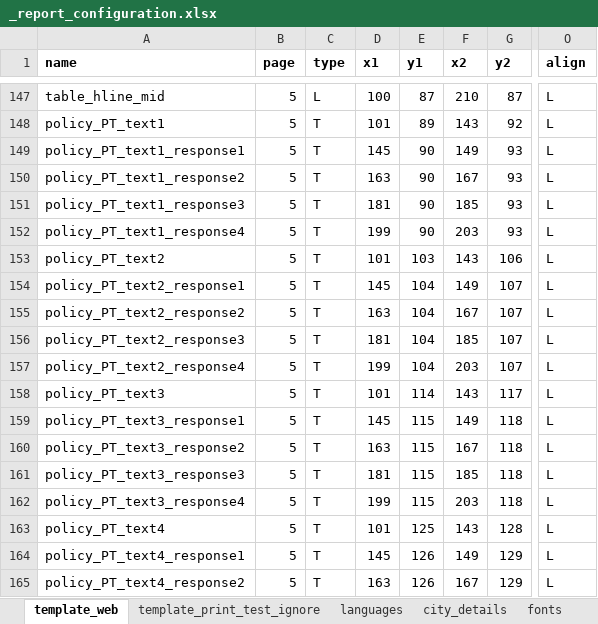
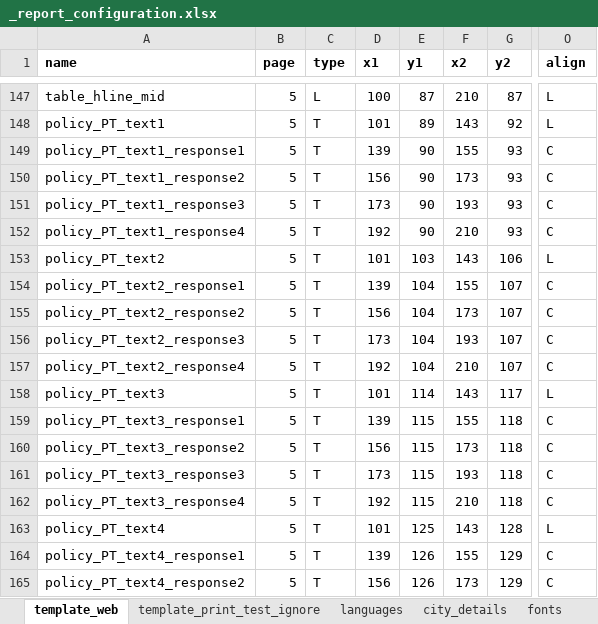
Before and after one commit to global-healthy-liveable-cities/global_scorecards, an Excel workbook: _report_configuration.xlsx, sheet template_web, drawn as a sheet; only a part is shown, gaps mark what is left out; values as stored, in another font and other column widths than the file's, no borders; conditional formats not drawn; the diff covers the shown part only; the diff names each change by its address in the sheet, - before the commit and + after, or states it on an @@ line.

```diff
--- a/_report_configuration.xlsx (sheet template_web)
+++ b/_report_configuration.xlsx (sheet template_web)
-D149 (x1): 145
+D149 (x1): 139
-F149 (x2): 149
+F149 (x2): 155
-O149:O152 (align): L
+O149:O152 (align): C
-D150 (x1): 163
+D150 (x1): 156
-F150 (x2): 167
+F150 (x2): 173
-D151 (x1): 181
+D151 (x1): 173
-F151 (x2): 185
+F151 (x2): 193
-D152 (x1): 199
+D152 (x1): 192
-F152 (x2): 203
+F152 (x2): 210
-D154 (x1): 145
+D154 (x1): 139
-F154 (x2): 149
+F154 (x2): 155
-O154:O157 (align): L
+O154:O157 (align): C
-D155 (x1): 163
+D155 (x1): 156
-F155 (x2): 167
+F155 (x2): 173
-D156 (x1): 181
+D156 (x1): 173
-F156 (x2): 185
+F156 (x2): 193
-D157 (x1): 199
+D157 (x1): 192
-F157 (x2): 203
+F157 (x2): 210
-D159 (x1): 145
+D159 (x1): 139
-F159 (x2): 149
+F159 (x2): 155
-O159:O162 (align): L
+O159:O162 (align): C
-D160 (x1): 163
+D160 (x1): 156
-F160 (x2): 167
+F160 (x2): 173
-D161 (x1): 181
+D161 (x1): 173
-F161 (x2): 185
+F161 (x2): 193
-D162 (x1): 199
+D162 (x1): 192
-F162 (x2): 203
+F162 (x2): 210
-D164 (x1): 145
+D164 (x1): 139
-F164 (x2): 149
+F164 (x2): 155
-O164:O165 (align): L
+O164:O165 (align): C
-D165 (x1): 163
+D165 (x1): 156
-F165 (x2): 167
+F165 (x2): 173
```
Also changed, not shown: 126 edited cells elsewhere in this sheet, 3 other files.
